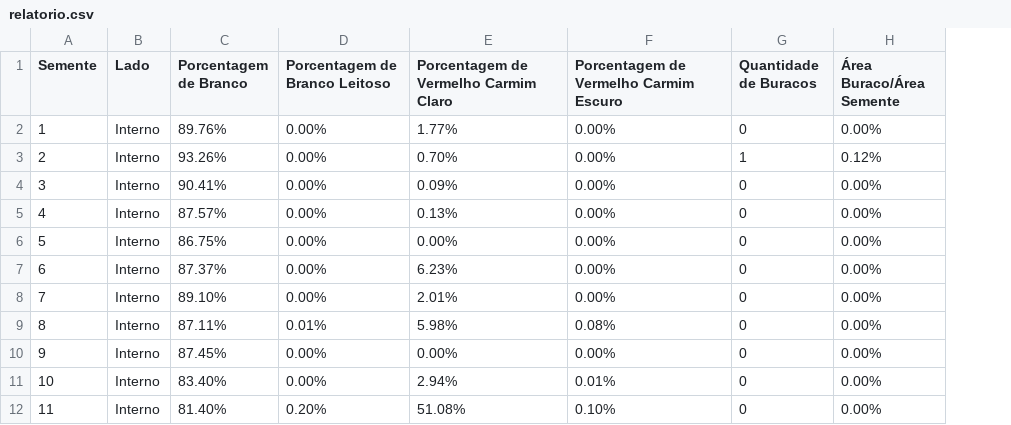
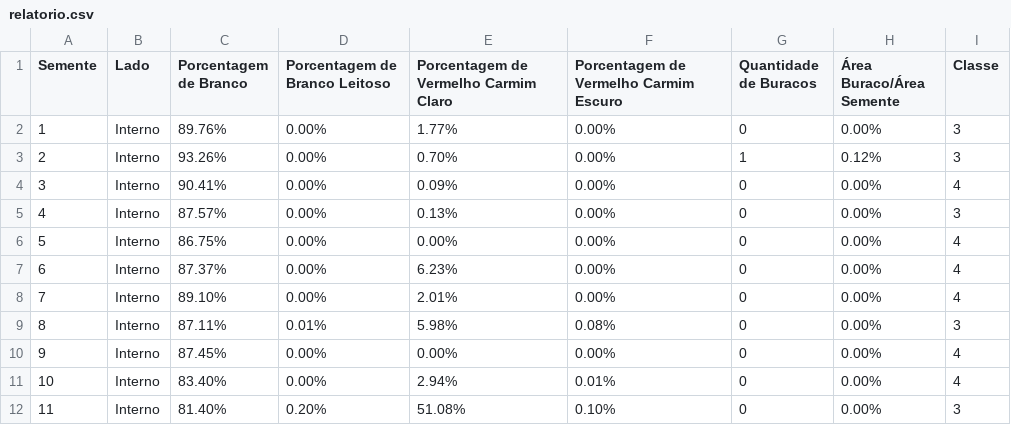
Before and after one commit to PDI-2022/BackEnd, a CSV file: relatorio.csv, drawn as a sheet; only a part is shown; the diff names each change by its address in the sheet, - before the commit and + after, or states it on an @@ line.

```diff
--- a/relatorio.csv
+++ b/relatorio.csv
+column I (Classe), rows 2-12: 3 | 3 | 4 | 3 | 4 | 4 | 4 | 3 | 4 | 4 | 3
```
Also changed, not shown: 4 other files.
